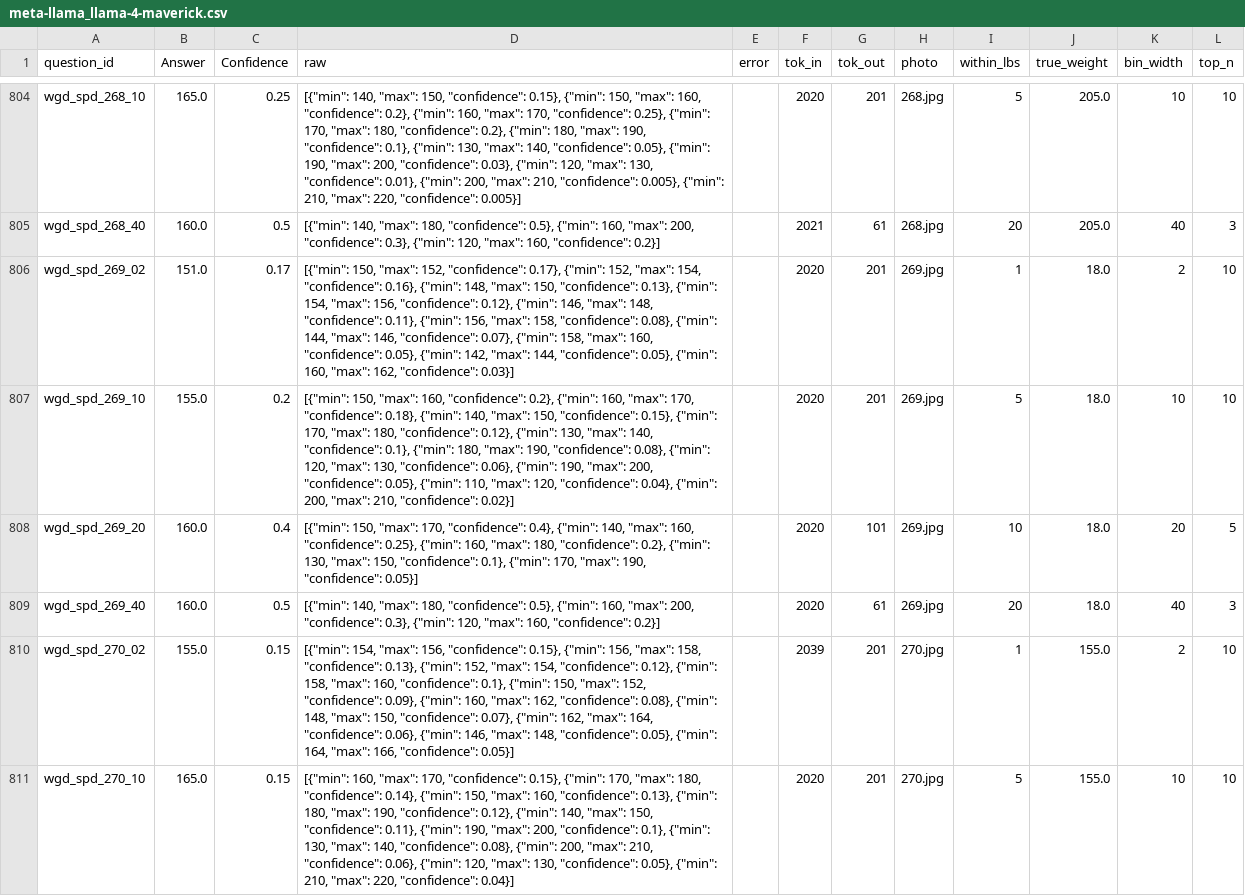
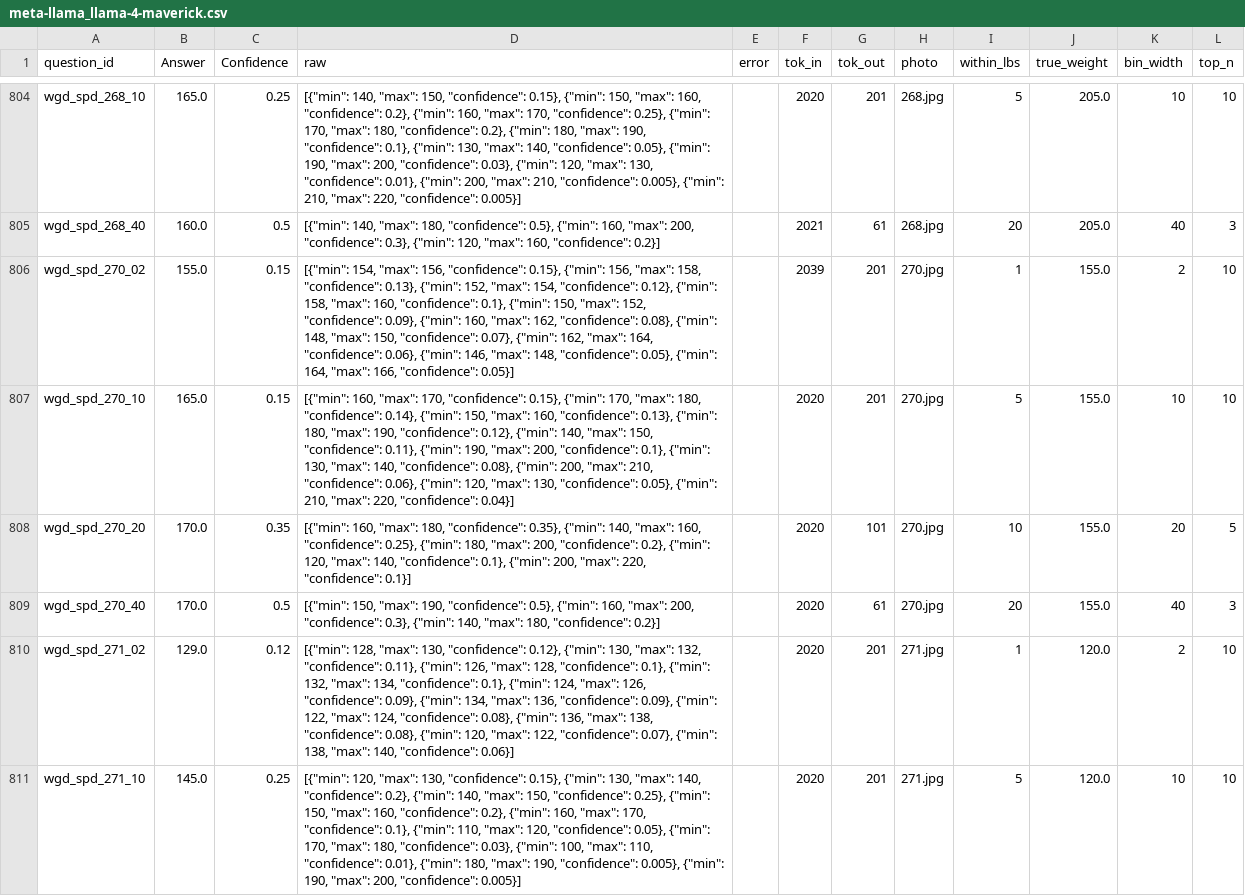
Before and after one commit to NoamMichael/Comparing-Confidence-in-LLMs, a CSV file: study-2-bayeseval/results_reasoning/WGD_SPD/meta-llama_llama-4-maverick.csv, drawn as a sheet; only a part is shown, gaps mark what is left out; the shorter side is filled out with more unchanged rows.

```diff
--- a/study-2-bayeseval/results_reasoning/WGD_SPD/meta-llama_llama-4-maverick.csv
+++ b/study-2-bayeseval/results_reasoning/WGD_SPD/meta-llama_llama-4-maverick.csv
@@ -805,6 +805,2 @@ wgd_spd_268_10,165.0,0.25,"[{""min"": 140, ""max"": 150, ""confidence"": 0.15},
 wgd_spd_268_40,160.0,0.5,"[{""min"": 140, ""max"": 180, ""confidence"": 0.5}, {""min"": 160, ""max"": 200, ""confidence"": 0.3}, {""min"": 120, ""max"": 160, ""confidence"": 0.2}]",,2021,61,268.jpg,20,205.0,40,3
-wgd_spd_269_02,151.0,0.17,"[{""min"": 150, ""max"": 152, ""confidence"": 0.17}, {""min"": 152, ""max"": 154, ""confidence"": 0.16}, {""min"": 148, ""max"": 150, ""confidence"": 0.13}, {""min"": 154, ""max"": 156, ""confidence"": 0.12}, {""min"": 146, ""max"": 148, ""confidence"": 0.11}, {""min"": 156, ""max"": 158, ""confidence"": 0.08}, {""min"": 144, ""max"": 146, ""confidence"": 0.07}, {""min"": 158, ""max"": 160, ""confidence"": 0.05}, {""min"": 142, ""max"": 144, ""confidence"": 0.05}, {""min"": 160, ""max"": 162, ""confidence"": 0.03}]",,2020,201,269.jpg,1,18.0,2,10
-wgd_spd_269_10,155.0,0.2,"[{""min"": 150, ""max"": 160, ""confidence"": 0.2}, {""min"": 160, ""max"": 170, ""confidence"": 0.18}, {""min"": 140, ""max"": 150, ""confidence"": 0.15}, {""min"": 170, ""max"": 180, ""confidence"": 0.12}, {""min"": 130, ""max"": 140, ""confidence"": 0.1}, {""min"": 180, ""max"": 190, ""confidence"": 0.08}, {""min"": 120, ""max"": 130, ""confidence"": 0.06}, {""min"": 190, ""max"": 200, ""confidence"": 0.05}, {""min"": 110, ""max"": 120, ""confidence"": 0.04}, {""min"": 200, ""max"": 210, ""confidence"": 0.02}]",,2020,201,269.jpg,5,18.0,10,10
-wgd_spd_269_20,160.0,0.4,"[{""min"": 150, ""max"": 170, ""confidence"": 0.4}, {""min"": 140, ""max"": 160, ""confidence"": 0.25}, {""min"": 160, ""max"": 180, ""confidence"": 0.2}, {""min"": 130, ""max"": 150, ""confidence"": 0.1}, {""min"": 170, ""max"": 190, ""confidence"": 0.05}]",,2020,101,269.jpg,10,18.0,20,5
-wgd_spd_269_40,160.0,0.5,"[{""min"": 140, ""max"": 180, ""confidence"": 0.5}, {""min"": 160, ""max"": 200, ""confidence"": 0.3}, {""min"": 120, ""max"": 160, ""confidence"": 0.2}]",,2020,61,269.jpg,20,18.0,40,3
 wgd_spd_270_02,155.0,0.15,"[{""min"": 154, ""max"": 156, ""confidence"": 0.15}, {""min"": 156, ""max"": 158, ""confidence"": 0.13}, {""min"": 152, ""max"": 154, ""confidence"": 0.12}, {""min"": 158, ""max"": 160, ""confidence"": 0.1}, {""min"": 150, ""max"": 152, ""confidence"": 0.09}, {""min"": 160, ""max"": 162, ""confidence"": 0.08}, {""min"": 148, ""max"": 150, ""confidence"": 0.07}, {""min"": 162, ""max"": 164, ""confidence"": 0.06}, {""min"": 146, ""max"": 148, ""confidence"": 0.05}, {""min"": 164, ""max"": 166, ""confidence"": 0.05}]",,2039,201,270.jpg,1,155.0,2,10
```
Also changed, not shown: study-2-bayeseval/domains/WGD/Data/benchmark_spd.csv, study-2-bayeseval/domains/WGD/Data/labels.csv, 5 other files.
